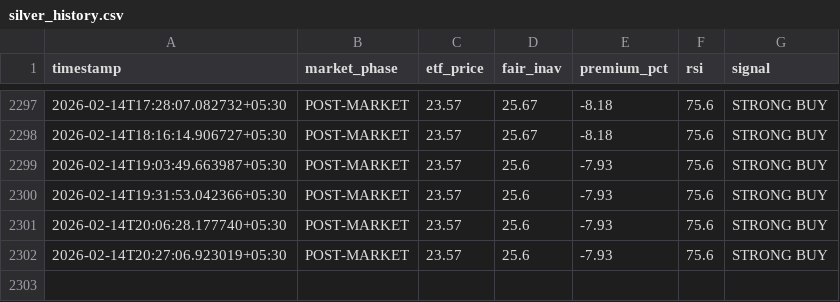
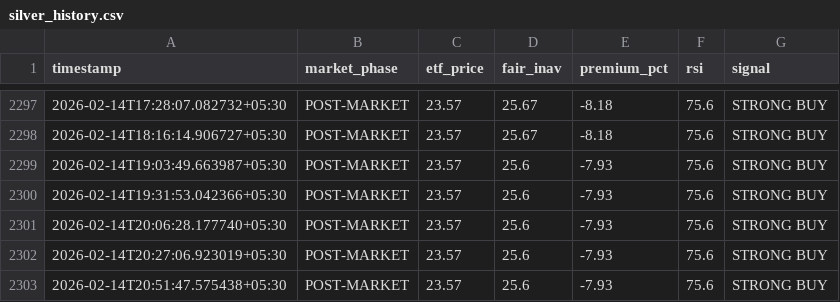
Before and after one commit to tester2021test/silver-tracker, a CSV file: silver_history.csv, drawn as a sheet; only a part is shown, gaps mark what is left out; the diff names each change by its address in the sheet, - before the commit and + after, or states it on an @@ line.

```diff
--- a/silver_history.csv
+++ b/silver_history.csv
+row 2303: 2026-02-14T20:51:47.575438+05:30 | POST-MARKET | 23.57 | 25.6 | -7.93 | 75.6 | STRONG BUY
```
